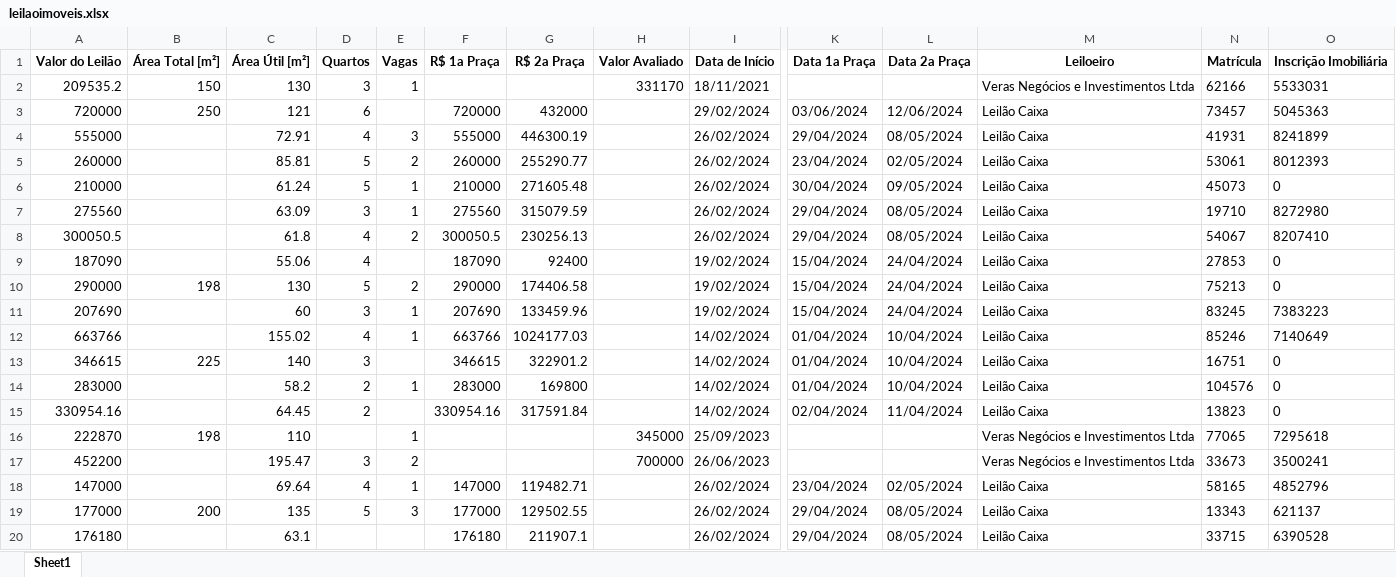
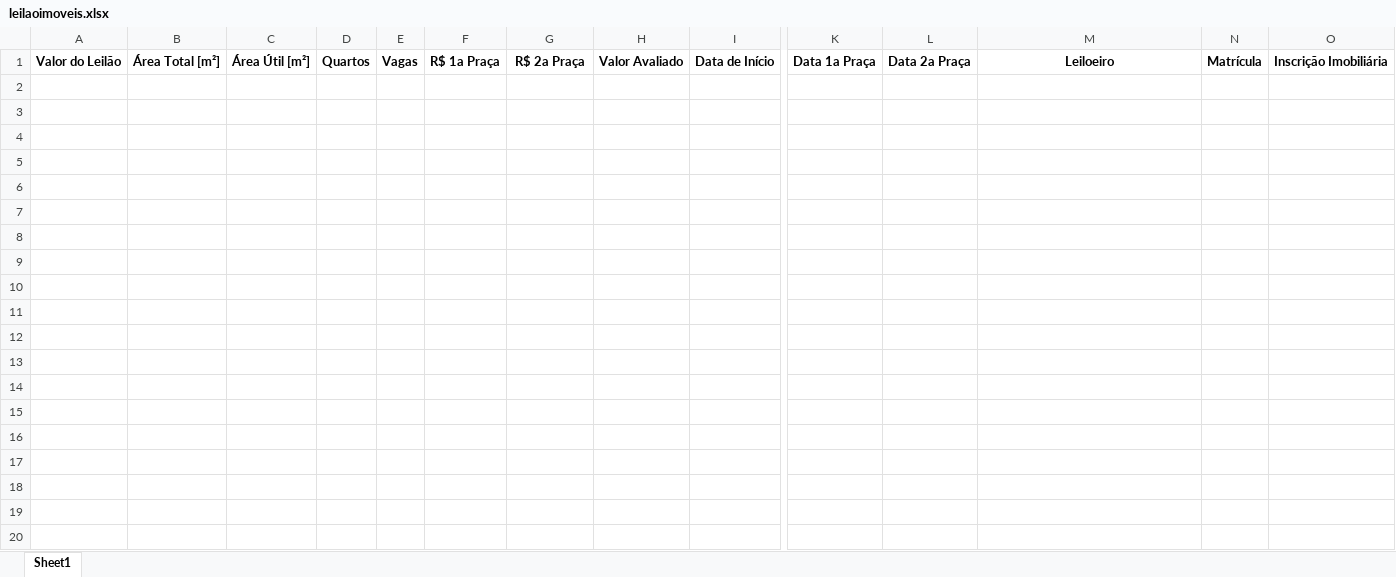
Before and after one commit to diegusxavier/equity-estressado, an Excel workbook: output/leilaoimoveis.xlsx, sheet Sheet1, drawn as a sheet; only a part is shown, gaps mark what is left out; values as stored, in another font and other column widths than the file's, no borders; rows hold the shown columns only; the diff covers the shown part only; the diff names each change by its address in the sheet, - before the commit and + after, or states it on an @@ line.

```diff
--- a/output/leilaoimoveis.xlsx (sheet Sheet1)
+++ b/output/leilaoimoveis.xlsx (sheet Sheet1)
-row 2: 209535.2 | 150 | 130 | 3 | 1 |  |  | 331170 | 18/11/2021 |  |  | Veras Negócios e Investimentos Ltda | 62166 | 5533031
-row 3: 720000 | 250 | 121 | 6 |  | 720000 | 432000 |  | 29/02/2024 | 03/06/2024 | 12/06/2024 | Leilão Caixa | 73457 | 5045363
-row 4: 555000 |  | 72.91 | 4 | 3 | 555000 | 446300.19 |  | 26/02/2024 | 29/04/2024 | 08/05/2024 | Leilão Caixa | 41931 | 8241899
-row 5: 260000 |  | 85.81 | 5 | 2 | 260000 | 255290.77 |  | 26/02/2024 | 23/04/2024 | 02/05/2024 | Leilão Caixa | 53061 | 8012393
-row 6: 210000 |  | 61.24 | 5 | 1 | 210000 | 271605.48 |  | 26/02/2024 | 30/04/2024 | 09/05/2024 | Leilão Caixa | 45073 | 0
-row 7: 275560 |  | 63.09 | 3 | 1 | 275560 | 315079.59 |  | 26/02/2024 | 29/04/2024 | 08/05/2024 | Leilão Caixa | 19710 | 8272980
-row 8: 300050.5 |  | 61.8 | 4 | 2 | 300050.5 | 230256.13 |  | 26/02/2024 | 29/04/2024 | 08/05/2024 | Leilão Caixa | 54067 | 8207410
-row 9: 187090 |  | 55.06 | 4 |  | 187090 | 92400 |  | 19/02/2024 | 15/04/2024 | 24/04/2024 | Leilão Caixa | 27853 | 0
-row 10: 290000 | 198 | 130 | 5 | 2 | 290000 | 174406.58 |  | 19/02/2024 | 15/04/2024 | 24/04/2024 | Leilão Caixa | 75213 | 0
-row 11: 207690 |  | 60 | 3 | 1 | 207690 | 133459.96 |  | 19/02/2024 | 15/04/2024 | 24/04/2024 | Leilão Caixa | 83245 | 7383223
-row 12: 663766 |  | 155.02 | 4 | 1 | 663766 | 1024177.03 |  | 14/02/2024 | 01/04/2024 | 10/04/2024 | Leilão Caixa | 85246 | 7140649
-row 13: 346615 | 225 | 140 | 3 |  | 346615 | 322901.2 |  | 14/02/2024 | 01/04/2024 | 10/04/2024 | Leilão Caixa | 16751 | 0
-row 14: 283000 |  | 58.2 | 2 | 1 | 283000 | 169800 |  | 14/02/2024 | 01/04/2024 | 10/04/2024 | Leilão Caixa | 104576 | 0
-row 15: 330954.16 |  | 64.45 | 2 |  | 330954.16 | 317591.84 |  | 14/02/2024 | 02/04/2024 | 11/04/2024 | Leilão Caixa | 13823 | 0
-row 16: 222870 | 198 | 110 |  | 1 |  |  | 345000 | 25/09/2023 |  |  | Veras Negócios e Investimentos Ltda | 77065 | 7295618
-row 17: 452200 |  | 195.47 | 3 | 2 |  |  | 700000 | 26/06/2023 |  |  | Veras Negócios e Investimentos Ltda | 33673 | 3500241
-row 18: 147000 |  | 69.64 | 4 | 1 | 147000 | 119482.71 |  | 26/02/2024 | 23/04/2024 | 02/05/2024 | Leilão Caixa | 58165 | 4852796
-row 19: 177000 | 200 | 135 | 5 | 3 | 177000 | 129502.55 |  | 26/02/2024 | 29/04/2024 | 08/05/2024 | Leilão Caixa | 13343 | 621137
-row 20: 176180 |  | 63.1 |  |  | 176180 | 211907.1 |  | 26/02/2024 | 29/04/2024 | 08/05/2024 | Leilão Caixa | 33715 | 6390528
```
Also changed, not shown: 21 removed rows elsewhere in this sheet, 1 other file.
